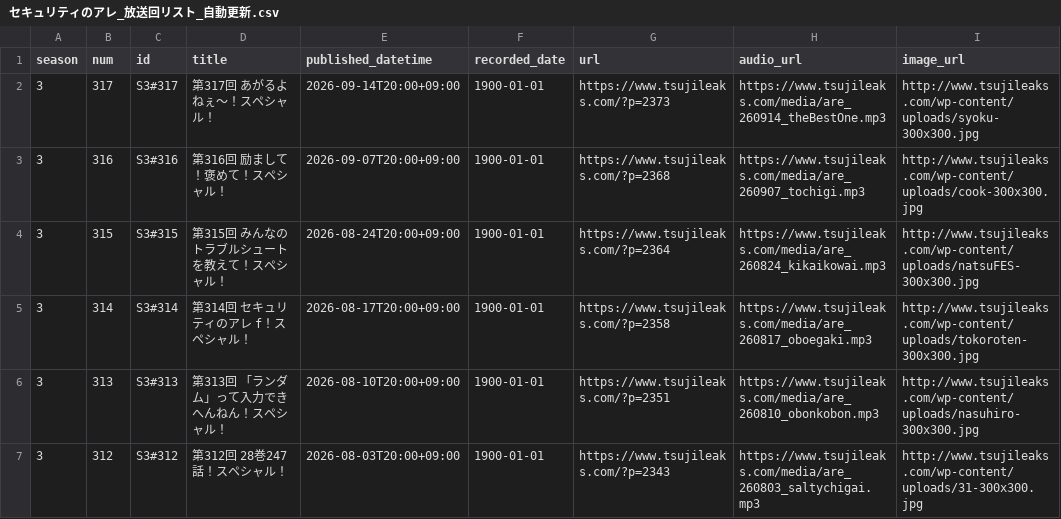
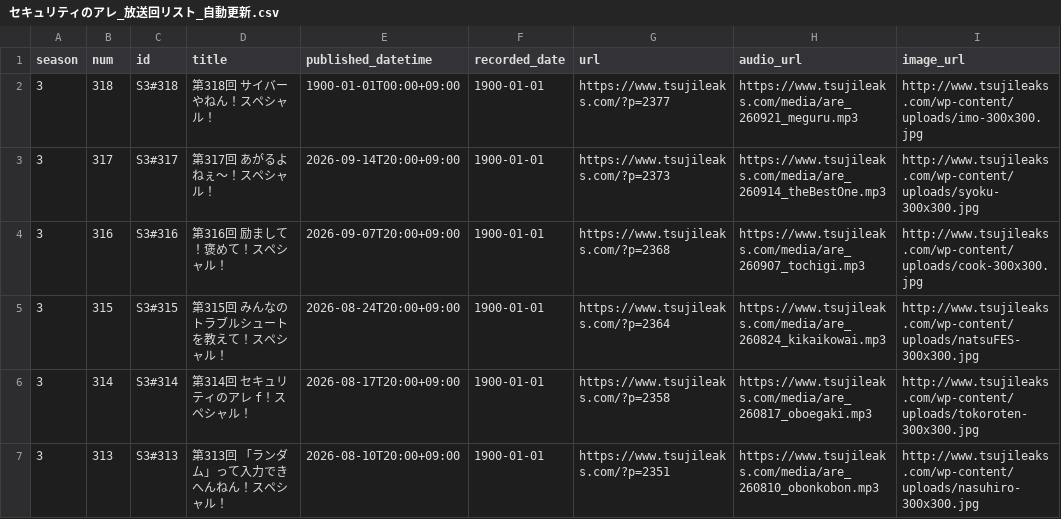
Before and after one commit to BerandaMegane/Security-no-ARE-words, a CSV file: source/_static/セキュリティのアレ_放送回リスト_自動更新.csv, drawn as a sheet; only a part is shown; the shorter side is filled out with more unchanged rows; the diff names each change by its address in the sheet, - before the commit and + after, or states it on an @@ line.

```diff
--- a/source/_static/セキュリティのアレ_放送回リスト_自動更新.csv
+++ b/source/_static/セキュリティのアレ_放送回リスト_自動更新.csv
+row 2: 3 | 318 | S3#318 | 第318回 サイバーやねん！スペシャル！ | 1900-01-01T00:00+09:00 | 1900-01-01 | https://www.tsujileaks.com/?p=2377 | https://www.tsujileaks.com/media/are_260921_meguru.mp3 | http://www.tsujileaks.com/wp-content/uploads/imo-300x300.jpg
```
Also changed, not shown: 1 other file.
